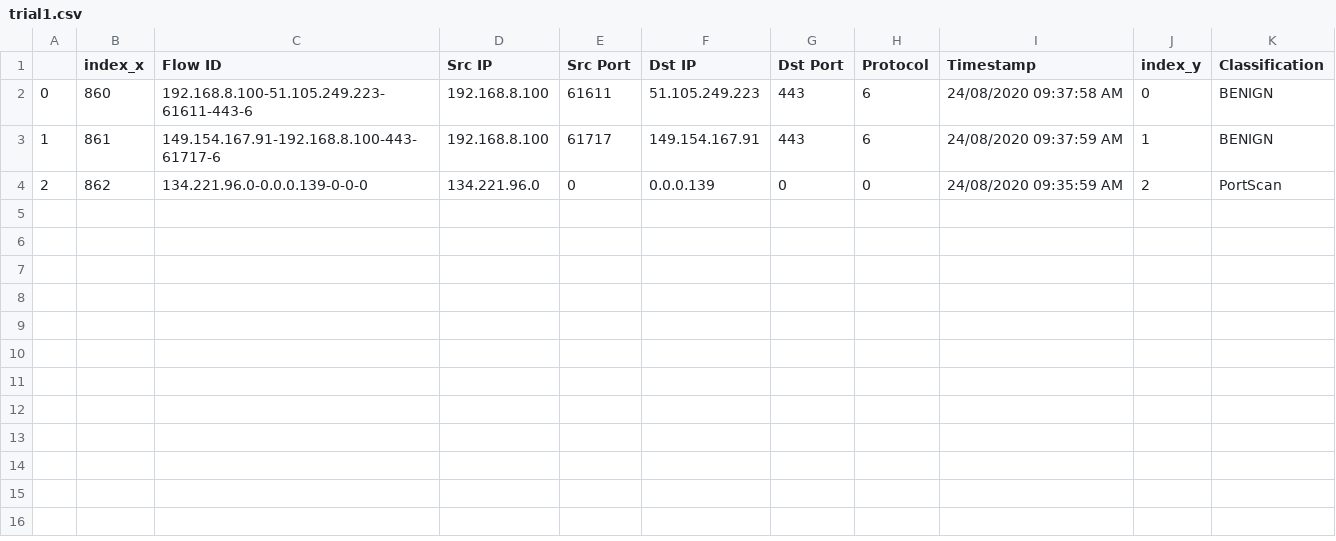
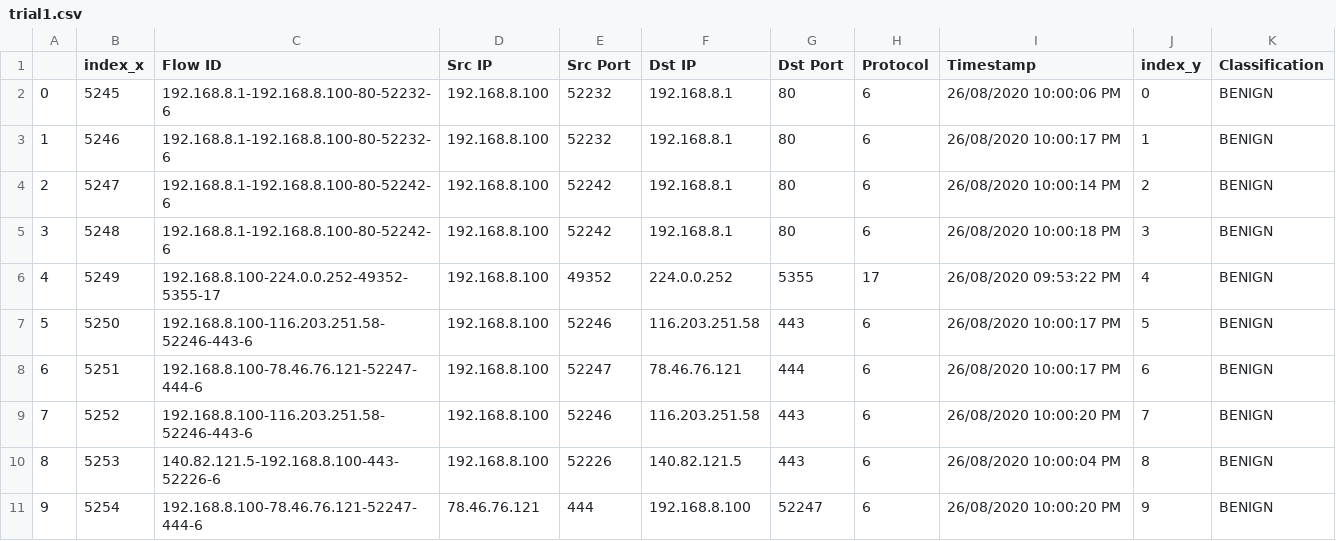
Before and after one commit to islampnp/NetworkMonitoring_AnomalyDetection, a CSV file: trial1.csv, drawn as a sheet.

```diff
--- a/trial1.csv
+++ b/trial1.csv
@@ -1,4 +1,11 @@
 ,index_x,Flow ID,Src IP,Src Port,Dst IP,Dst Port,Protocol,Timestamp,index_y,Classification
-0,860,192.168.8.100-51.105.249.223-61611-443-6,192.168.8.100,61611,51.105.249.223,443,6,24/08/2020 09:37:58 AM,0,BENIGN
-1,861,149.154.167.91-192.168.8.100-443-61717-6,192.168.8.100,61717,149.154.167.91,443,6,24/08/2020 09:37:59 AM,1,BENIGN
-2,862,134.221.96.0-0.0.0.139-0-0-0,134.221.96.0,0,0.0.0.139,0,0,24/08/2020 09:35:59 AM,2,PortScan
+0,5245,192.168.8.1-192.168.8.100-80-52232-6,192.168.8.100,52232,192.168.8.1,80,6,26/08/2020 10:00:06 PM,0,BENIGN
+1,5246,192.168.8.1-192.168.8.100-80-52232-6,192.168.8.100,52232,192.168.8.1,80,6,26/08/2020 10:00:17 PM,1,BENIGN
+2,5247,192.168.8.1-192.168.8.100-80-52242-6,192.168.8.100,52242,192.168.8.1,80,6,26/08/2020 10:00:14 PM,2,BENIGN
+3,5248,192.168.8.1-192.168.8.100-80-52242-6,192.168.8.100,52242,192.168.8.1,80,6,26/08/2020 10:00:18 PM,3,BENIGN
+4,5249,192.168.8.100-224.0.0.252-49352-5355-17,192.168.8.100,49352,224.0.0.252,5355,17,26/08/2020 09:53:22 PM,4,BENIGN
+5,5250,192.168.8.100-116.203.251.58-52246-443-6,192.168.8.100,52246,116.203.251.58,443,6,26/08/2020 10:00:17 PM,5,BENIGN
+6,5251,192.168.8.100-78.46.76.121-52247-444-6,192.168.8.100,52247,78.46.76.121,444,6,26/08/2020 10:00:17 PM,6,BENIGN
+7,5252,192.168.8.100-116.203.251.58-52246-443-6,192.168.8.100,52246,116.203.251.58,443,6,26/08/2020 10:00:20 PM,7,BENIGN
+8,5253,140.82.121.5-192.168.8.100-443-52226-6,192.168.8.100,52226,140.82.121.5,443,6,26/08/2020 10:00:04 PM,8,BENIGN
+9,5254,192.168.8.100-78.46.76.121-52247-444-6,78.46.76.121,444,192.168.8.100,52247,6,26/08/2020 10:00:20 PM,9,BENIGN
```
Also changed, not shown: 9 other files.
